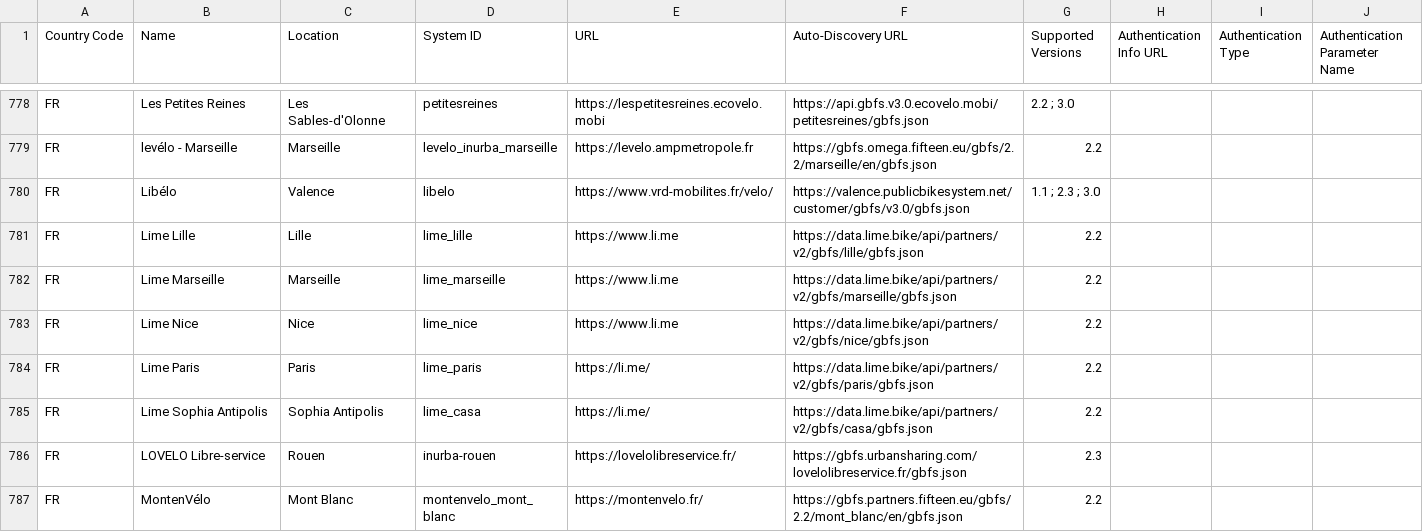
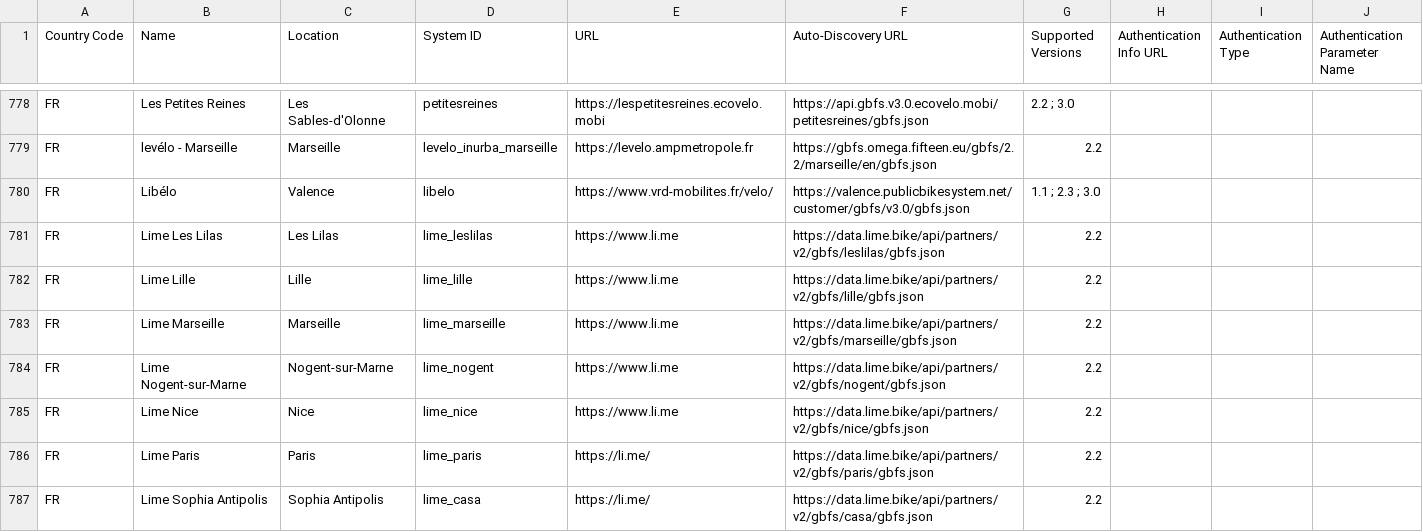
Before and after one commit to Matej-Hlatky/gbfs_dart, a CSV file: tool/systems.csv, drawn as a sheet; only a part is shown, gaps mark what is left out; the shorter side is filled out with more unchanged rows; the diff covers the shown part only.

Commit message:
Update systems
Based on commit 2ce262e06073744fd4a7a8f4f338df9e39c372aa from https://github.com/MobilityData/gbfs

```diff
--- a/tool/systems.csv
+++ b/tool/systems.csv
@@ -780,4 +780,6 @@ FR,levélo - Marseille,Marseille,levelo_inurba_marseille,https://levelo.ampmetro
 FR,Libélo,Valence,libelo,https://www.vrd-mobilites.fr/velo/,https://valence.publicbikesystem.net/customer/gbfs/v3.0/gbfs.json,1.1 ; 2.3 ; 3.0,,,
+FR,Lime Les Lilas,Les Lilas,lime_leslilas,https://www.li.me,https://data.lime.bike/api/partners/v2/gbfs/leslilas/gbfs.json,2.2,,,
 FR,Lime Lille,Lille,lime_lille,https://www.li.me,https://data.lime.bike/api/partners/v2/gbfs/lille/gbfs.json,2.2,,,
 FR,Lime Marseille,Marseille,lime_marseille,https://www.li.me,https://data.lime.bike/api/partners/v2/gbfs/marseille/gbfs.json,2.2,,,
+FR,Lime Nogent-sur-Marne,Nogent-sur-Marne,lime_nogent,https://www.li.me,https://data.lime.bike/api/partners/v2/gbfs/nogent/gbfs.json,2.2,,,
 FR,Lime Nice,Nice,lime_nice,https://www.li.me,https://data.lime.bike/api/partners/v2/gbfs/nice/gbfs.json,2.2,,,
```
Also changed, not shown: 3 added rows, 1 removed row and 6 edited cells elsewhere in this file, 2 other files.
